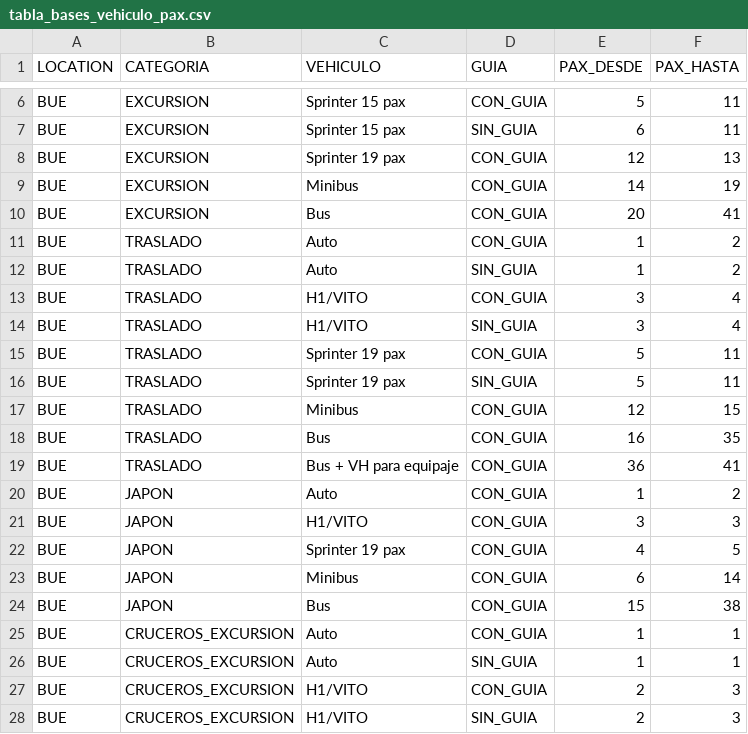
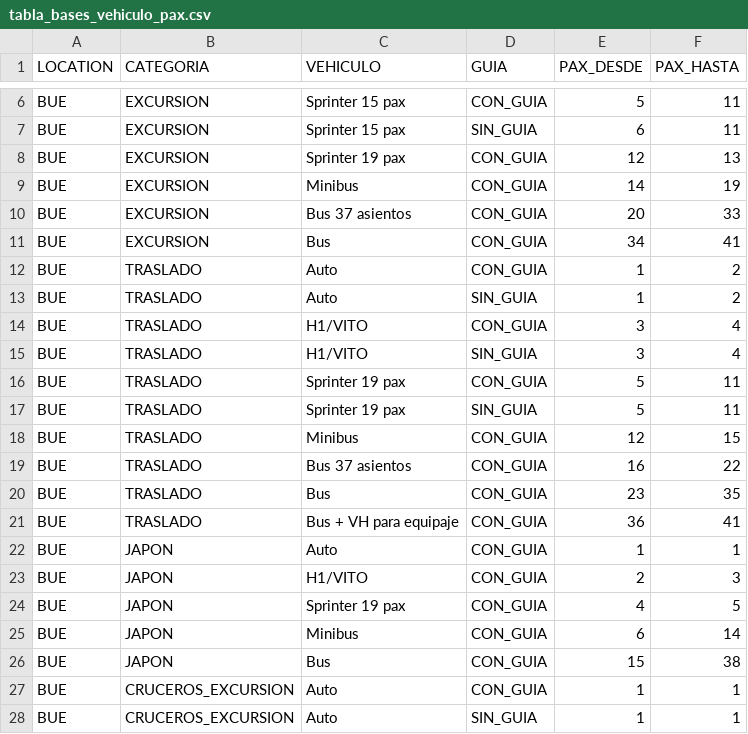
Before and after one commit to daianalezcano-beep/generico-vs-especificos, a CSV file: config/tabla_bases_vehiculo_pax.csv, drawn as a sheet; only a part is shown, gaps mark what is left out; the shorter side is filled out with more unchanged rows.

```diff
--- a/config/tabla_bases_vehiculo_pax.csv
+++ b/config/tabla_bases_vehiculo_pax.csv
@@ -9,3 +9,4 @@ BUE,EXCURSION,Sprinter 19 pax,CON_GUIA,12,13
 BUE,EXCURSION,Minibus,CON_GUIA,14,19
-BUE,EXCURSION,Bus,CON_GUIA,20,41
+BUE,EXCURSION,Bus 37 asientos,CON_GUIA,20,33
+BUE,EXCURSION,Bus,CON_GUIA,34,41
 BUE,TRASLADO,Auto,CON_GUIA,1,2
@@ -17,6 +18,7 @@ BUE,TRASLADO,Sprinter 19 pax,SIN_GUIA,5,11
 BUE,TRASLADO,Minibus,CON_GUIA,12,15
-BUE,TRASLADO,Bus,CON_GUIA,16,35
+BUE,TRASLADO,Bus 37 asientos,CON_GUIA,16,22
+BUE,TRASLADO,Bus,CON_GUIA,23,35
 BUE,TRASLADO,Bus + VH para equipaje,CON_GUIA,36,41
-BUE,JAPON,Auto,CON_GUIA,1,2
-BUE,JAPON,H1/VITO,CON_GUIA,3,3
+BUE,JAPON,Auto,CON_GUIA,1,1
+BUE,JAPON,H1/VITO,CON_GUIA,2,3
 BUE,JAPON,Sprinter 19 pax,CON_GUIA,4,5
```
Also changed, not shown: 4 other files.
